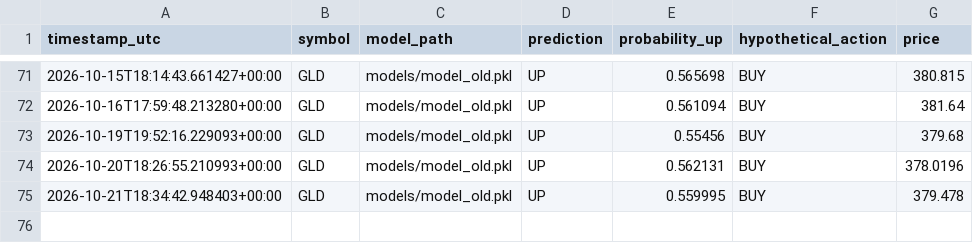
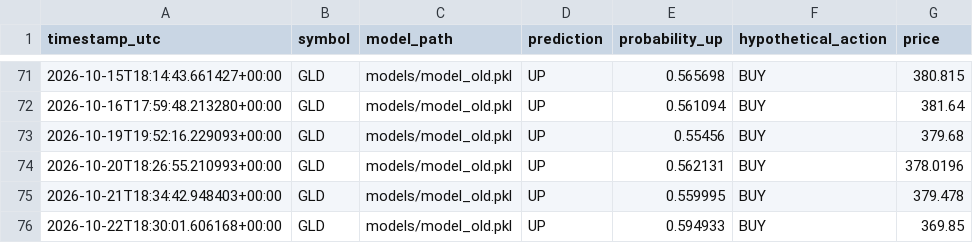
Before and after one commit to oscarlaneskinner/gold-trading-bot, a CSV file: reports/legacy_signals.csv, drawn as a sheet; only a part is shown, gaps mark what is left out.

```diff
--- a/reports/legacy_signals.csv
+++ b/reports/legacy_signals.csv
@@ -75 +75,2 @@ timestamp_utc,symbol,model_path,prediction,probability_up,hypothetical_action,pr
 2026-10-21T18:34:42.948403+00:00,GLD,models/model_old.pkl,UP,0.559995,BUY,379.478
+2026-10-22T18:30:01.606168+00:00,GLD,models/model_old.pkl,UP,0.594933,BUY,369.85
```
